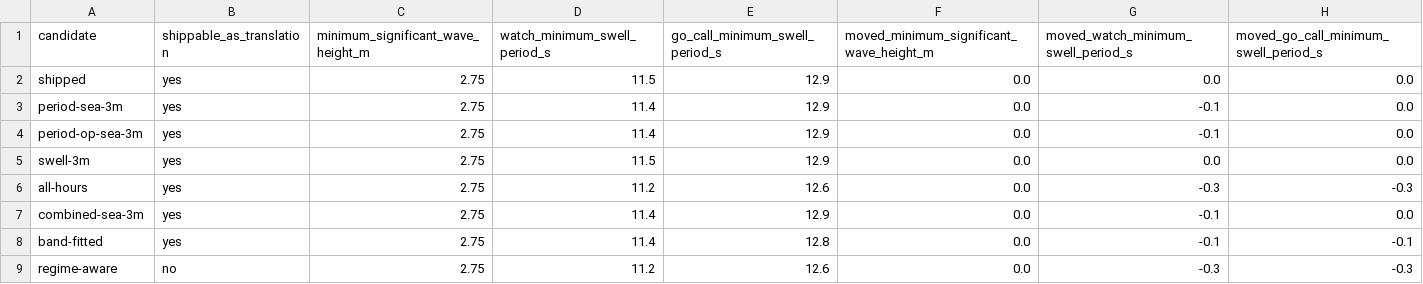
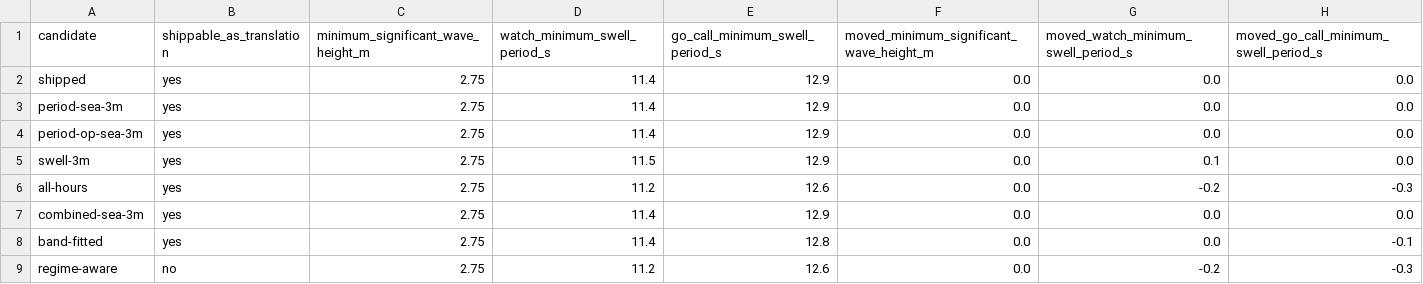
Before and after one commit to NXA13/NazareNow, a CSV file: analysis/amplification_model/output/translation_shipped_bars.csv, drawn as a sheet.

```diff
--- a/analysis/amplification_model/output/translation_shipped_bars.csv
+++ b/analysis/amplification_model/output/translation_shipped_bars.csv
@@ -1,9 +1,9 @@
 candidate,shippable_as_translation,minimum_significant_wave_height_m,watch_minimum_swell_period_s,go_call_minimum_swell_period_s,moved_minimum_significant_wave_height_m,moved_watch_minimum_swell_period_s,moved_go_call_minimum_swell_period_s
-shipped,yes,2.75,11.5,12.9,0.0,0.0,0.0
-period-sea-3m,yes,2.75,11.4,12.9,0.0,-0.1,0.0
-period-op-sea-3m,yes,2.75,11.4,12.9,0.0,-0.1,0.0
-swell-3m,yes,2.75,11.5,12.9,0.0,0.0,0.0
-all-hours,yes,2.75,11.2,12.6,0.0,-0.3,-0.3
-combined-sea-3m,yes,2.75,11.4,12.9,0.0,-0.1,0.0
-band-fitted,yes,2.75,11.4,12.8,0.0,-0.1,-0.1
-regime-aware,no,2.75,11.2,12.6,0.0,-0.3,-0.3
+shipped,yes,2.75,11.4,12.9,0.0,0.0,0.0
+period-sea-3m,yes,2.75,11.4,12.9,0.0,0.0,0.0
+period-op-sea-3m,yes,2.75,11.4,12.9,0.0,0.0,0.0
+swell-3m,yes,2.75,11.5,12.9,0.0,0.1,0.0
+all-hours,yes,2.75,11.2,12.6,0.0,-0.2,-0.3
+combined-sea-3m,yes,2.75,11.4,12.9,0.0,0.0,0.0
+band-fitted,yes,2.75,11.4,12.8,0.0,0.0,-0.1
+regime-aware,no,2.75,11.2,12.6,0.0,-0.2,-0.3
```
Also changed, not shown: analysis/amplification_model/output/served_path_scores.csv, analysis/amplification_model/output/translation_pairing_error.csv, 13 other files.
